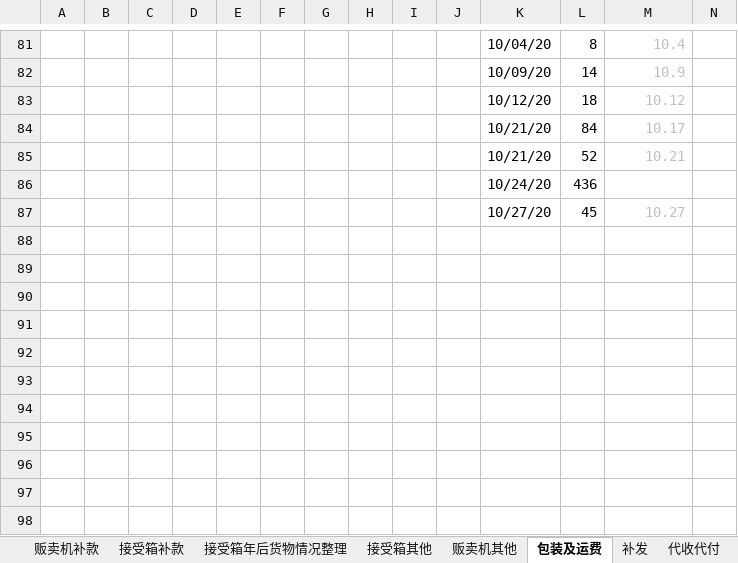
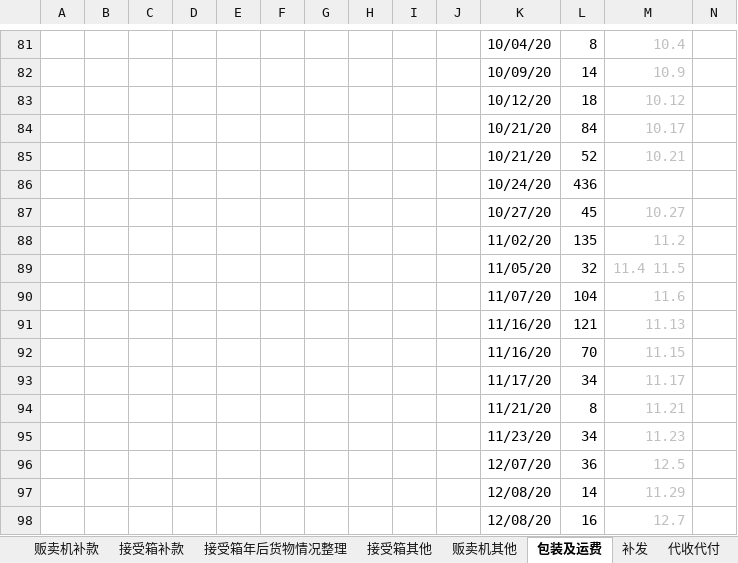
Before and after one commit to yukimi1212/404, an Excel workbook: 进度整理.xlsx, sheet 包装及运费, drawn as a sheet; only a part is shown, gaps mark what is left out; values as stored, in another font and other column widths than the file's, no borders; rows hold the shown columns only; the diff names each change by its address in the sheet, - before the commit and + after, or states it on an @@ line.

```diff
--- a/进度整理.xlsx (sheet 包装及运费)
+++ b/进度整理.xlsx (sheet 包装及运费)
+row 88:  |  |  |  |  |  |  |  |  |  | 11/02/20 | 135 | 11.2
+row 89:  |  |  |  |  |  |  |  |  |  | 11/05/20 | 32 | 11.4 11.5
+row 90:  |  |  |  |  |  |  |  |  |  | 11/07/20 | 104 | 11.6
+row 91:  |  |  |  |  |  |  |  |  |  | 11/16/20 | 121 | 11.13
+row 92:  |  |  |  |  |  |  |  |  |  | 11/16/20 | 70 | 11.15
+row 93:  |  |  |  |  |  |  |  |  |  | 11/17/20 | 34 | 11.17
+row 94:  |  |  |  |  |  |  |  |  |  | 11/21/20 | 8 | 11.21
+row 95:  |  |  |  |  |  |  |  |  |  | 11/23/20 | 34 | 11.23
+row 96:  |  |  |  |  |  |  |  |  |  | 12/07/20 | 36 | 12.5
+row 97:  |  |  |  |  |  |  |  |  |  | 12/08/20 | 14 | 11.29
+row 98:  |  |  |  |  |  |  |  |  |  | 12/08/20 | 16 | 12.7
```
Also changed, not shown: sheet 接受箱补款, sheet 接受箱年后货物情况整理, sheet 接受箱其他, sheet 贩卖机其他, BY.X BOUTIQUE十月订单.xlsx.
